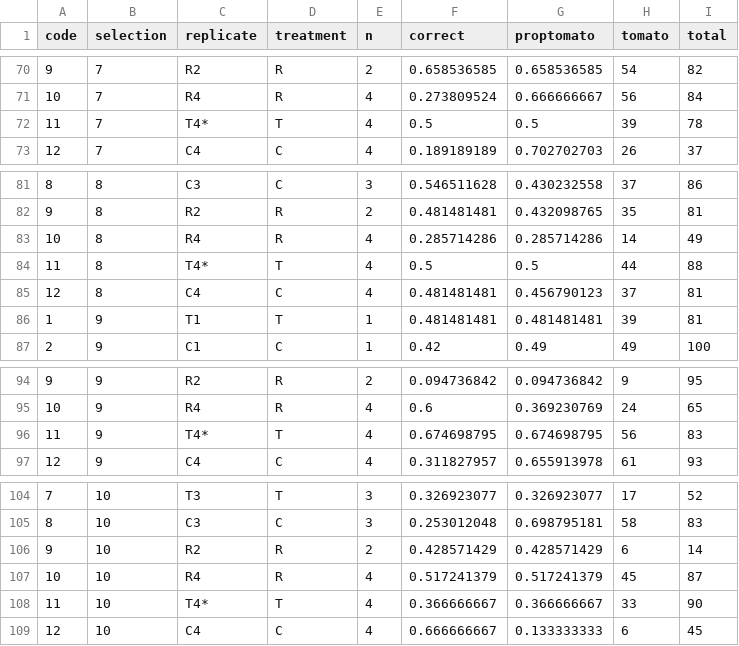
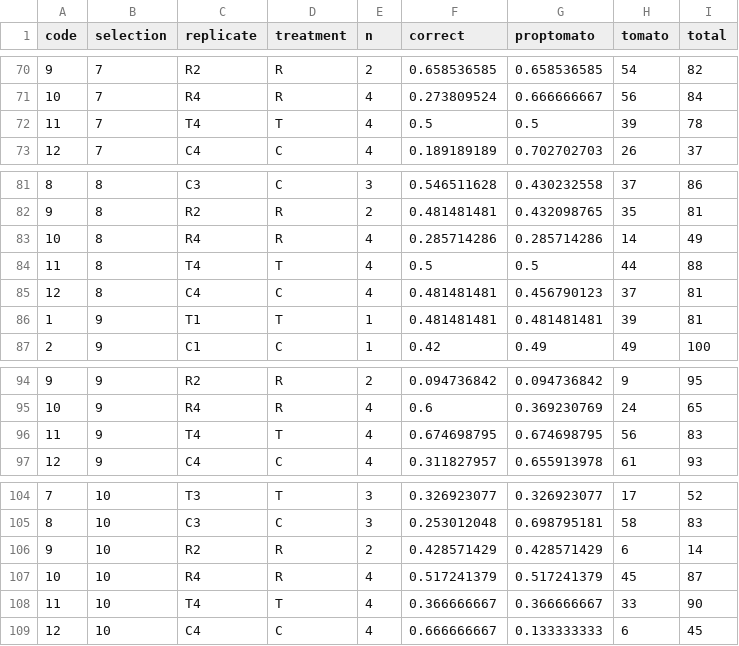
Before and after one commit to fremorti/Trapped-by-habitat-choice, a CSV file: choice.csv, drawn as a sheet; only a part is shown, gaps mark what is left out; the diff covers the shown part only.

```diff
--- a/choice.csv
+++ b/choice.csv
@@ -71,3 +71,3 @@
 10,7,R4,R,4,0.273809524,0.666666667,56,84
-11,7,T4*,T,4,0.5,0.5,39,78
+11,7,T4,T,4,0.5,0.5,39,78
 12,7,C4,C,4,0.189189189,0.702702703,26,37
@@ -83,3 +83,3 @@
 10,8,R4,R,4,0.285714286,0.285714286,14,49
-11,8,T4*,T,4,0.5,0.5,44,88
+11,8,T4,T,4,0.5,0.5,44,88
 12,8,C4,C,4,0.481481481,0.456790123,37,81
@@ -95,3 +95,3 @@
 10,9,R4,R,4,0.6,0.369230769,24,65
-11,9,T4*,T,4,0.674698795,0.674698795,56,83
+11,9,T4,T,4,0.674698795,0.674698795,56,83
 12,9,C4,C,4,0.311827957,0.655913978,61,93
@@ -107,3 +107,3 @@
 10,10,R4,R,4,0.517241379,0.517241379,45,87
-11,10,T4*,T,4,0.366666667,0.366666667,33,90
+11,10,T4,T,4,0.366666667,0.366666667,33,90
 12,10,C4,C,4,0.666666667,0.133333333,6,45
```
Also changed, not shown: 5 edited cells elsewhere in this file.
